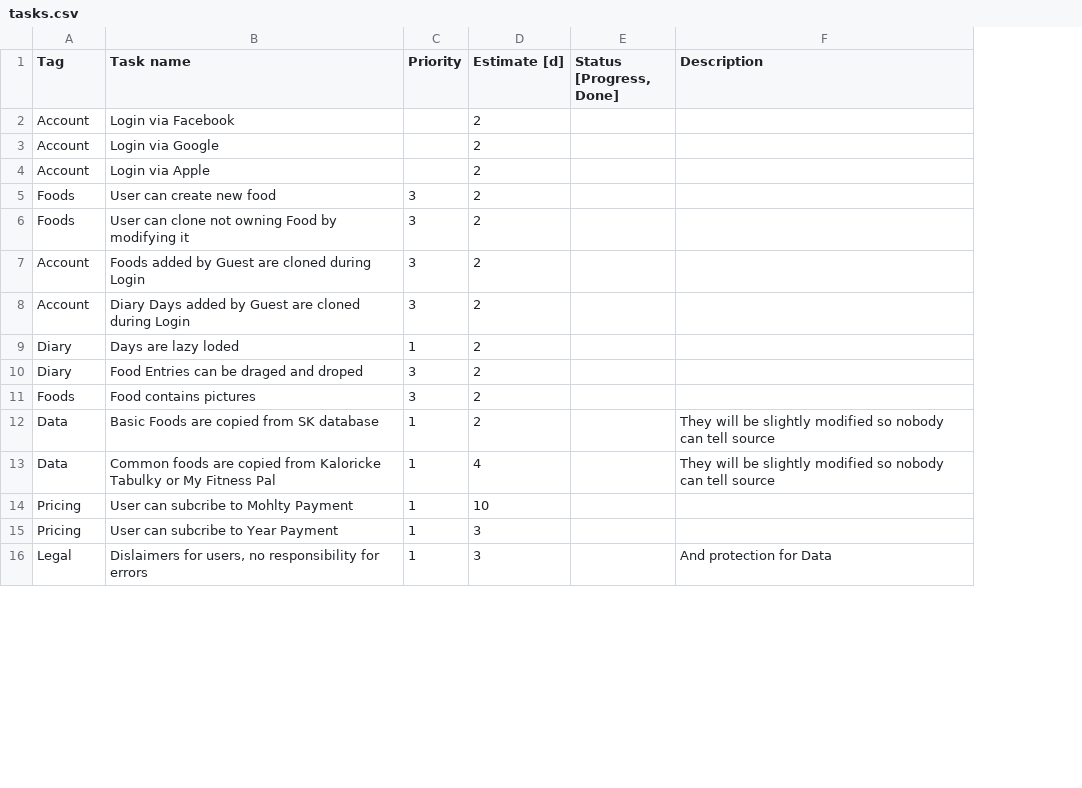
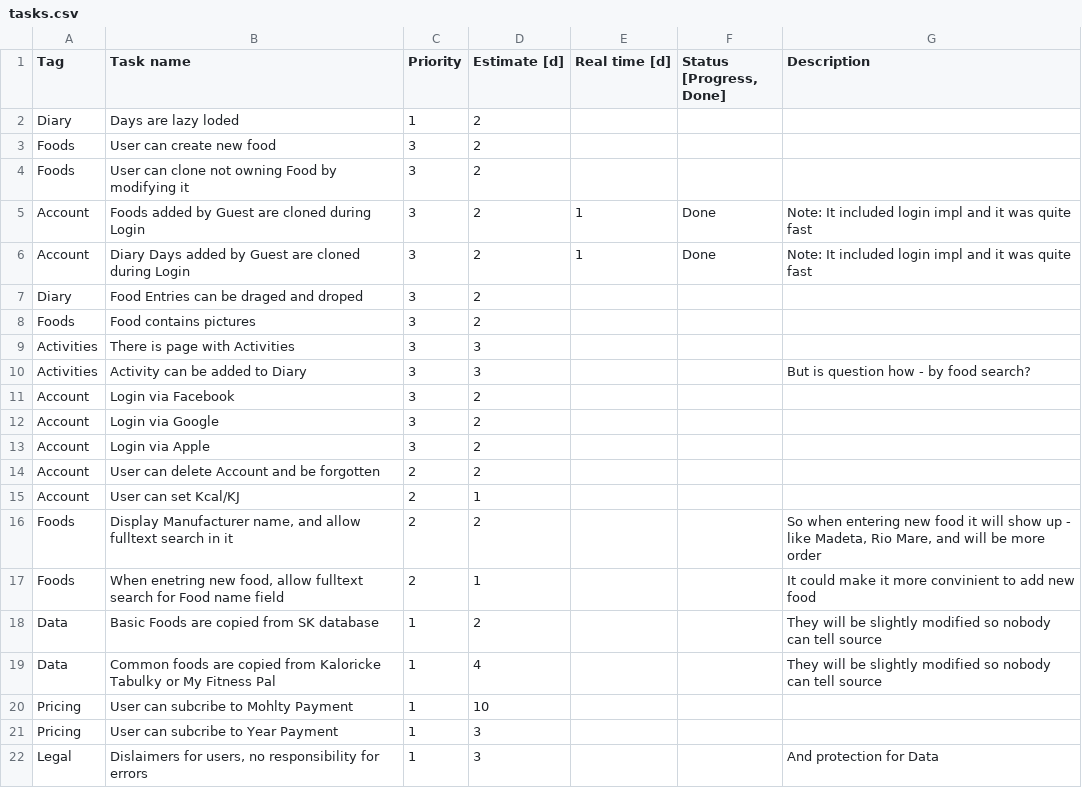
Before and after one commit to kacirekj/kalorie2, a CSV file: tasks.csv, drawn as a sheet; only a part is shown; removed rows and columns are numbered as before the commit, all else as after; the diff names each change by its address in the sheet, - before the commit and + after, or states it on an @@ line.

Commit message:
Account	Diary Days added by Guest are cloned during Login

```diff
--- a/tasks.csv
+++ b/tasks.csv
+column E (Real time [d]), rows 5-6: 1 | 1
-row 2: Account | Login via Facebook |  | 2
-row 3: Account | Login via Google |  | 2
-row 4: Account | Login via Apple |  | 2
@@ row 9 moved to row 2: Diary @@
-F5:F6 (Status [Progress, Done]): (empty)
+F5:F6 (Status [Progress, Done]): Done
-G5:G6 (Description): (empty)
+G5:G6 (Description): Note: It included login impl and it was quite fast
@@ row 17 moved to row 9: Activities @@
@@ row 18 moved to row 10: Activities @@
+row 11: Account | Login via Facebook | 3 | 2
+row 12: Account | Login via Google | 3 | 2
+row 13: Account | Login via Apple | 3 | 2
@@ row 19 moved to row 14: Account @@
@@ row 24 moved to row 15: Account @@
@@ row 26 moved to row 16: Foods @@
@@ row 27 moved to row 17: Foods @@
```
Also changed, not shown: 22 other files.
